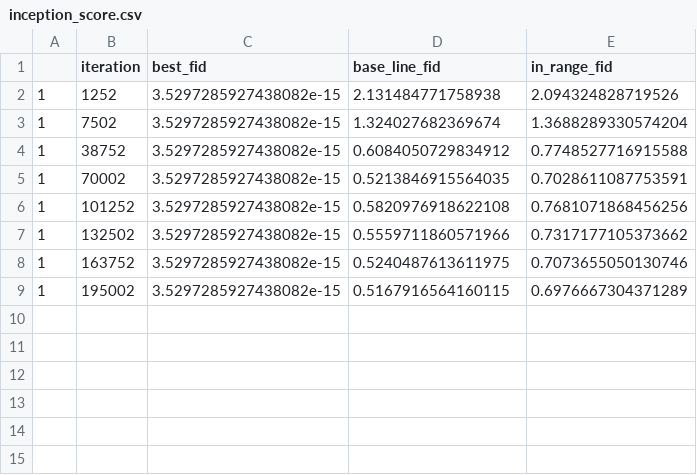
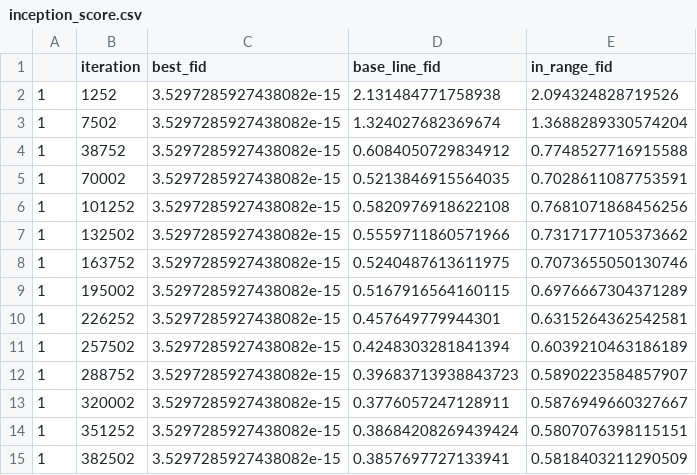
Before and after one commit to sd2880358/virtual, a CSV file: beta_VAE/score/4_4/normal_beta_celeb/inception_score.csv, drawn as a sheet.

```diff
--- a/beta_VAE/score/4_4/normal_beta_celeb/inception_score.csv
+++ b/beta_VAE/score/4_4/normal_beta_celeb/inception_score.csv
@@ -9 +9,7 @@
 1,195002,3.5297285927438082e-15,0.5167916564160115,0.6976667304371289
+1,226252,3.5297285927438082e-15,0.457649779944301,0.6315264362542581
+1,257502,3.5297285927438082e-15,0.4248303281841394,0.6039210463186189
+1,288752,3.5297285927438082e-15,0.39683713938843723,0.5890223584857907
+1,320002,3.5297285927438082e-15,0.3776057247128911,0.5876949660327667
+1,351252,3.5297285927438082e-15,0.38684208269439424,0.5807076398115151
+1,382502,3.5297285927438082e-15,0.3857697727133941,0.5818403211290509
```
Also changed, not shown: 46 other files.
